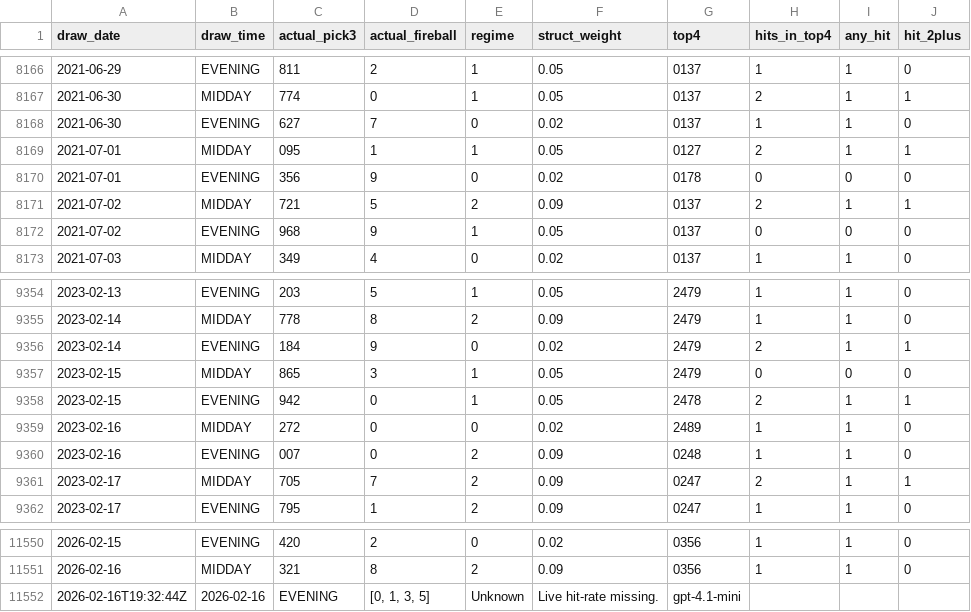
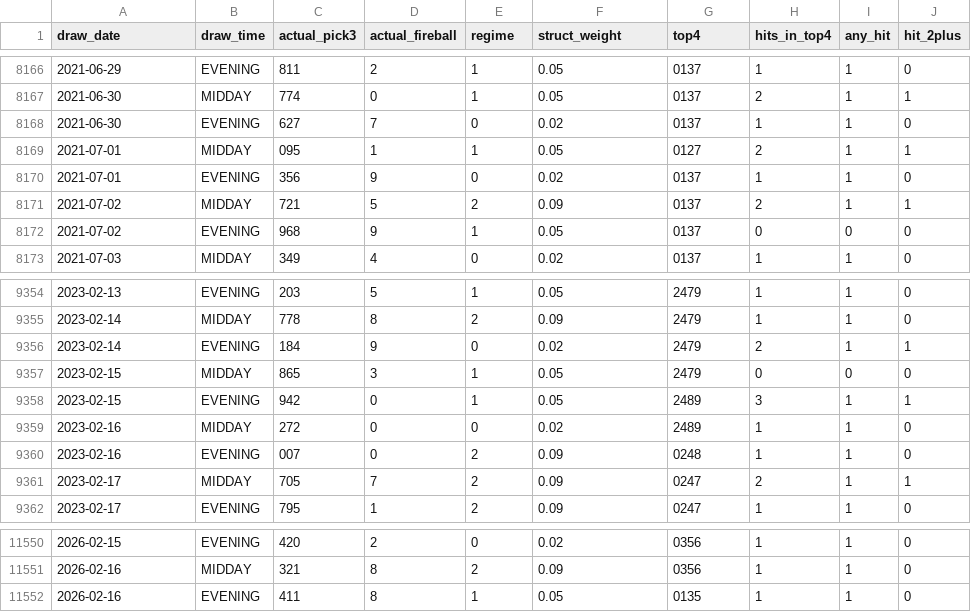
Before and after one commit to Fluffyballs78/il-pick3-pipeline, a CSV file: data/live_performance_log.csv, drawn as a sheet; only a part is shown, gaps mark what is left out.

```diff
--- a/data/live_performance_log.csv
+++ b/data/live_performance_log.csv
@@ -8169,3 +8169,3 @@ draw_date,draw_time,actual_pick3,actual_fireball,regime,struct_weight,top4,hits_
 2021-07-01,MIDDAY,095,1,1,0.05,0127,2,1,1
-2021-07-01,EVENING,356,9,0,0.02,0178,0,0,0
+2021-07-01,EVENING,356,9,0,0.02,0137,1,1,0
 2021-07-02,MIDDAY,721,5,2,0.09,0137,2,1,1
@@ -9357,3 +9357,3 @@ draw_date,draw_time,actual_pick3,actual_fireball,regime,struct_weight,top4,hits_
 2023-02-15,MIDDAY,865,3,1,0.05,2479,0,0,0
-2023-02-15,EVENING,942,0,1,0.05,2478,2,1,1
+2023-02-15,EVENING,942,0,1,0.05,2489,3,1,1
 2023-02-16,MIDDAY,272,0,0,0.02,2489,1,1,0
@@ -11551,2 +11551,2 @@ draw_date,draw_time,actual_pick3,actual_fireball,regime,struct_weight,top4,hits_
 2026-02-16,MIDDAY,321,8,2,0.09,0356,1,1,0
-2026-02-16T19:32:44Z,2026-02-16,EVENING,"[0, 1, 3, 5]",Unknown,Live hit-rate missing.,gpt-4.1-mini,,,
+2026-02-16,EVENING,411,8,1,0.05,0135,1,1,0
```
Also changed, not shown: 7 other files.
